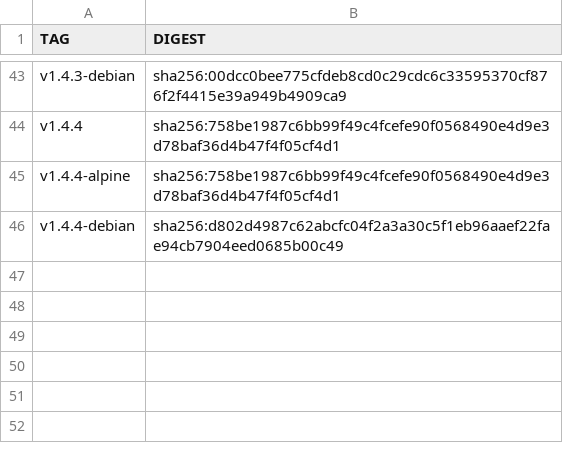
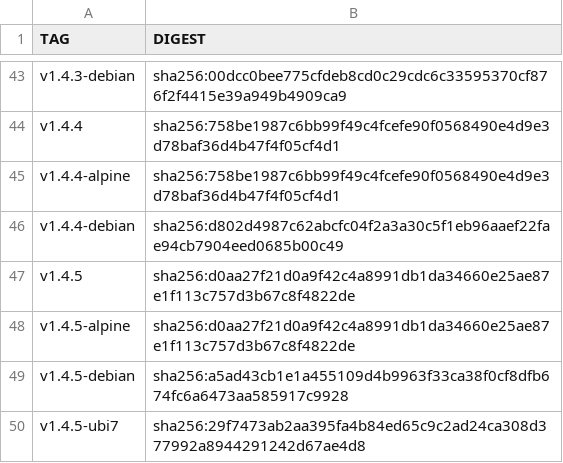
Before and after one commit to Checkmarx/kics, a CSV file: docs/docker/digests.csv, drawn as a sheet; only a part is shown, gaps mark what is left out.

Commit message:
docs(kicsbot): update images digest

```diff
--- a/docs/docker/digests.csv
+++ b/docs/docker/digests.csv
@@ -46 +46,5 @@ v1.4.4-alpine,sha256:758be1987c6bb99f49c4fcefe90f0568490e4d9e3d78baf36d4b47f4f05
 v1.4.4-debian,sha256:d802d4987c62abcfc04f2a3a30c5f1eb96aaef22fae94cb7904eed0685b00c49
+v1.4.5,sha256:d0aa27f21d0a9f42c4a8991db1da34660e25ae87e1f113c757d3b67c8f4822de
+v1.4.5-alpine,sha256:d0aa27f21d0a9f42c4a8991db1da34660e25ae87e1f113c757d3b67c8f4822de
+v1.4.5-debian,sha256:a5ad43cb1e1a455109d4b9963f33ca38f0cf8dfb674fc6a6473aa585917c9928
+v1.4.5-ubi7,sha256:29f7473ab2aa395fa4b84ed65c9c2ad24ca308d377992a8944291242d67ae4d8
```
Also changed, not shown: 1 other file.
